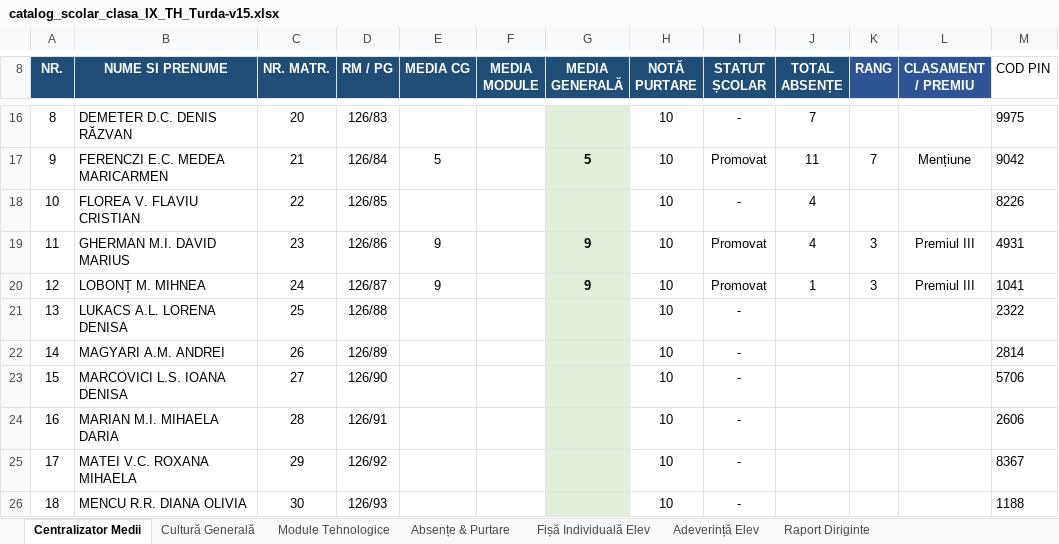
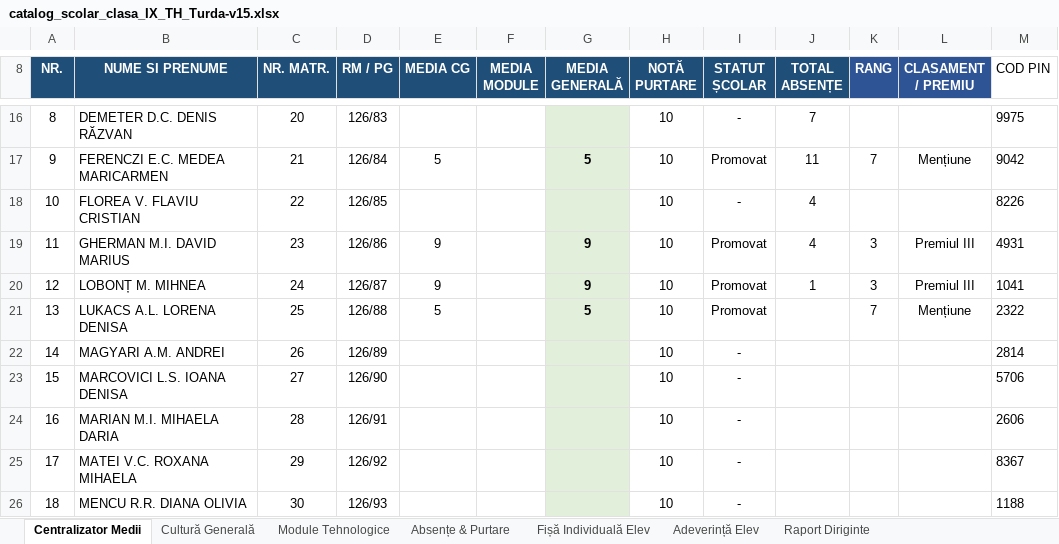
Before and after one commit to profudeconta-sketch/catalog-online, an Excel workbook: catalog_scolar_clasa_IX_TH_Turda-v15.xlsx, sheet Centralizator Medii, drawn as a sheet; only a part is shown, gaps mark what is left out; values as stored, in another font and other column widths than the file's, no borders; 1 other sheet too large or unreadable and not compared; the diff names each change by its address in the sheet, - before the commit and + after, or states it on an @@ line.

Commit message:
Update automat catalog: 28.09.2026 12:14

```diff
--- a/catalog_scolar_clasa_IX_TH_Turda-v15.xlsx (sheet Centralizator Medii)
+++ b/catalog_scolar_clasa_IX_TH_Turda-v15.xlsx (sheet Centralizator Medii)
-E21 (MEDIA CG): (empty)
+E21 (MEDIA CG): 5
-G21 (MEDIA GENERALĂ): (empty)
+G21 (MEDIA GENERALĂ): 5
-I21 (STATUT ȘCOLAR): -
+I21 (STATUT ȘCOLAR): Promovat
-K21 (RANG): (empty)
+K21 (RANG): 7
-L21 (CLASAMENT / PREMIU): (empty)
+L21 (CLASAMENT / PREMIU): Mențiune
```
